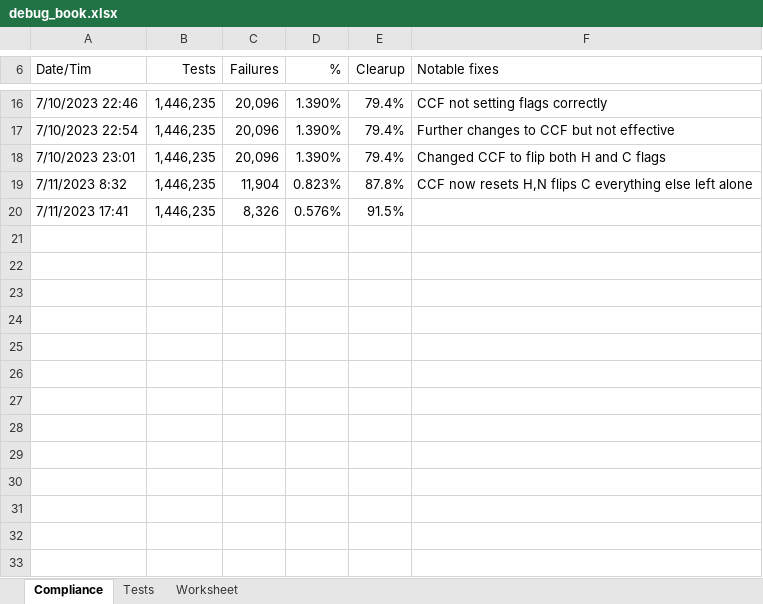
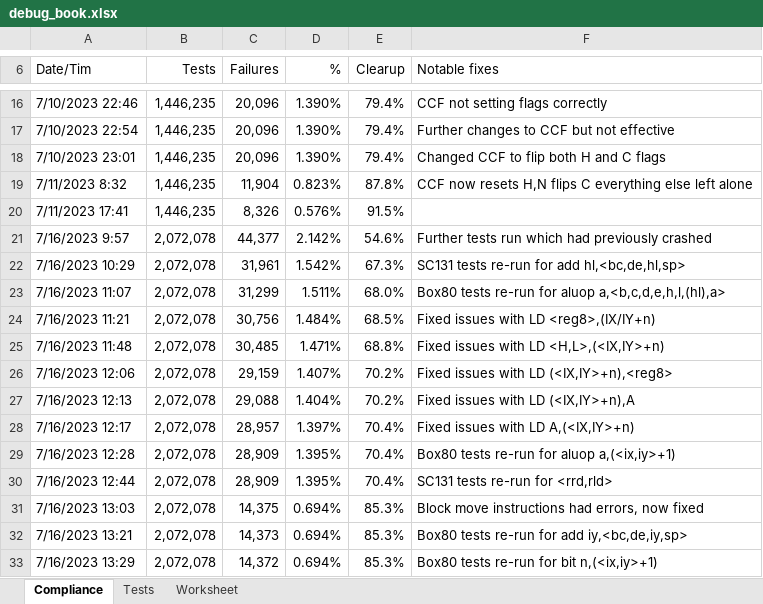
Before and after one commit to duncanamps/box80, an Excel workbook: test_files/validation/debug_book.xlsx, sheet Compliance, drawn as a sheet; only a part is shown, gaps mark what is left out; values as stored, in another font and other column widths than the file's, no borders; table styles not drawn; the diff names each change by its address in the sheet, - before the commit and + after, or states it on an @@ line.

Commit message:
Further changes to instruction processing after running test suite

```diff
--- a/test_files/validation/debug_book.xlsx (sheet Compliance)
+++ b/test_files/validation/debug_book.xlsx (sheet Compliance)
+row 21: 7/16/2023 9:57 | 2,072,078 | 44,377 | 2.142% | 54.6% | Further tests run which had previously crashed
+row 22: 7/16/2023 10:29 | 2,072,078 | 31,961 | 1.542% | 67.3% | SC131 tests re-run for add hl,<bc,de,hl,sp>
+row 23: 7/16/2023 11:07 | 2,072,078 | 31,299 | 1.511% | 68.0% | Box80 tests re-run for aluop a,<b,c,d,e,h,l,(hl),a>
+row 24: 7/16/2023 11:21 | 2,072,078 | 30,756 | 1.484% | 68.5% | Fixed issues with LD <reg8>,(IX/IY+n)
+row 25: 7/16/2023 11:48 | 2,072,078 | 30,485 | 1.471% | 68.8% | Fixed issues with LD <H,L>,(<IX,IY>+n)
+row 26: 7/16/2023 12:06 | 2,072,078 | 29,159 | 1.407% | 70.2% | Fixed issues with LD (<IX,IY>+n),<reg8>
+row 27: 7/16/2023 12:13 | 2,072,078 | 29,088 | 1.404% | 70.2% | Fixed issues with LD (<IX,IY>+n),A
+row 28: 7/16/2023 12:17 | 2,072,078 | 28,957 | 1.397% | 70.4% | Fixed issues with LD A,(<IX,IY>+n)
+row 29: 7/16/2023 12:28 | 2,072,078 | 28,909 | 1.395% | 70.4% | Box80 tests re-run for aluop a,(<ix,iy>+1)
+row 30: 7/16/2023 12:44 | 2,072,078 | 28,909 | 1.395% | 70.4% | SC131 tests re-run for <rrd,rld>
+row 31: 7/16/2023 13:03 | 2,072,078 | 14,375 | 0.694% | 85.3% | Block move instructions had errors, now fixed
+row 32: 7/16/2023 13:21 | 2,072,078 | 14,373 | 0.694% | 85.3% | Box80 tests re-run for add iy,<bc,de,iy,sp>
+row 33: 7/16/2023 13:29 | 2,072,078 | 14,372 | 0.694% | 85.3% | Box80 tests re-run for bit n,(<ix,iy>+1)
```
Also changed, not shown: sheet Worksheet, sheet Tests, 4 other files.
